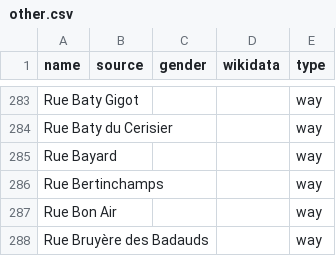
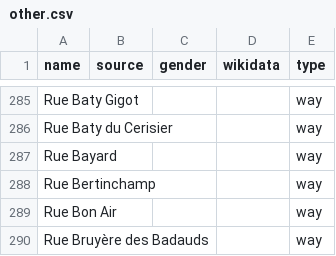
Before and after one commit to EqualStreetNames/equalstreetnames-braine-lalleud, a CSV file: data/other.csv, drawn as a sheet; only a part is shown, gaps mark what is left out; addresses are those after the commit; the diff covers the shown part only; the diff names each change by its address in the sheet, - before the commit and + after, or states it on an @@ line.

```diff
--- a/data/other.csv
+++ b/data/other.csv
-A288 (name): Rue Bertinchamps
+A288 (name): Rue Bertinchamp
```
Also changed, not shown: 5 added rows and 1 edited cell elsewhere in this file, 2 other files.
